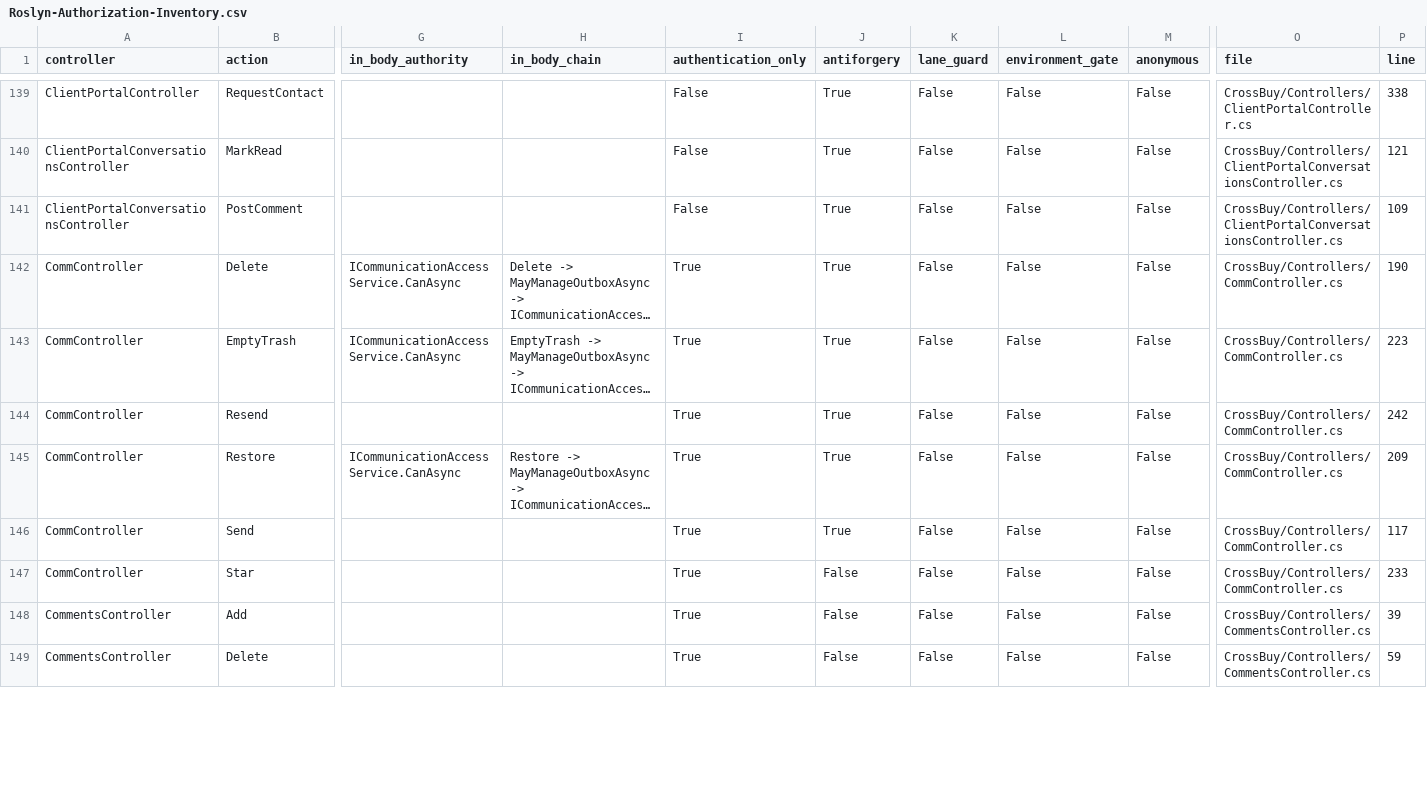
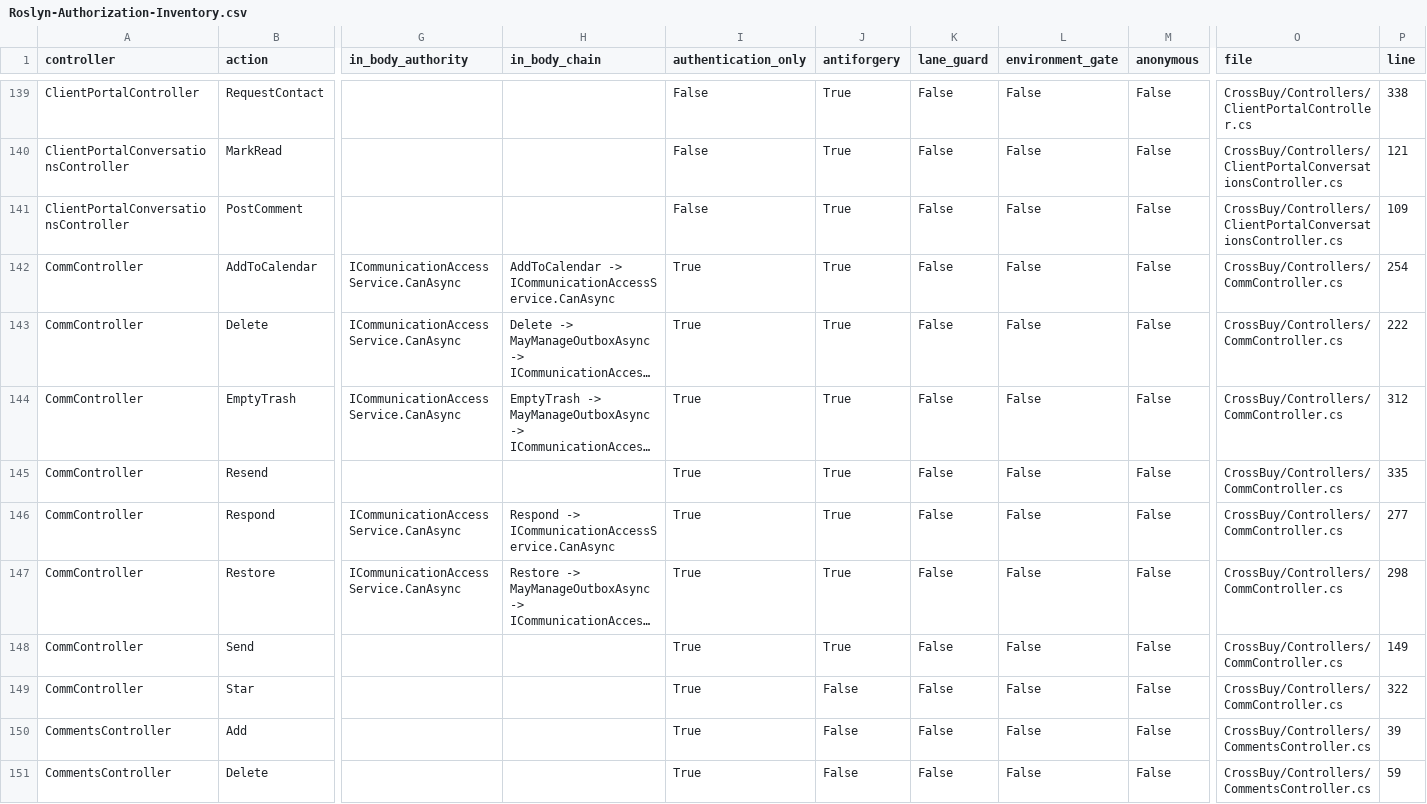
Before and after one commit to ahmedzakareya/CrossBussines, a CSV file: docs/architecture/evidence/Roslyn-Authorization-Inventory.csv, drawn as a sheet; only a part is shown, gaps mark what is left out; long unchanged cells end in …; addresses are those after the commit; rows hold the shown columns only; the diff covers the shown part only; the diff names each change by its address in the sheet, - before the commit and + after, or states it on an @@ line.

```diff
--- a/docs/architecture/evidence/Roslyn-Authorization-Inventory.csv
+++ b/docs/architecture/evidence/Roslyn-Authorization-Inventory.csv
+row 142: CommController | AddToCalendar | ICommunicationAccessService.CanAsync | AddToCalendar -> ICommunicationAccessService.CanAsync | True | True | False | False | False | CrossBuy/Controllers/CommController.cs | 254
-P143 (line): 190
+P143 (line): 222
-P144 (line): 223
+P144 (line): 312
-P145 (line): 242
+P145 (line): 335
+row 146: CommController | Respond | ICommunicationAccessService.CanAsync | Respond -> ICommunicationAccessService.CanAsync | True | True | False | False | False | CrossBuy/Controllers/CommController.cs | 277
-P147 (line): 209
+P147 (line): 298
-P148 (line): 117
+P148 (line): 149
-P149 (line): 233
+P149 (line): 322
```
Also changed, not shown: 30 edited cells elsewhere in this file, 9 other files.
